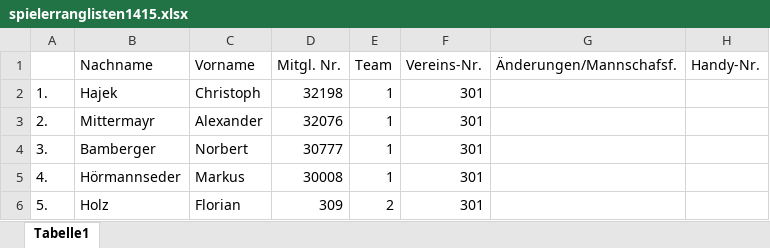
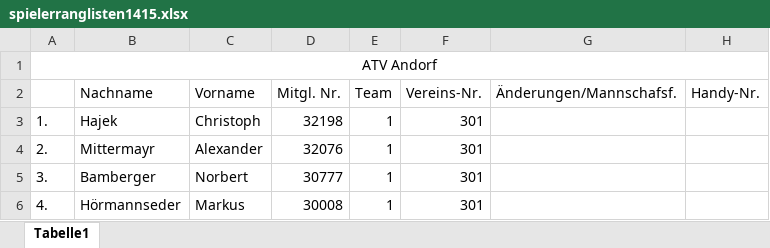
Before and after one commit to TobiHatti/DA-WebSite-BadmintonOOE, an Excel workbook: files/_development/spielerranglisten1415.xlsx, sheet Tabelle1, drawn as a sheet; only a part is shown; the shorter side is filled out with more unchanged rows; values as stored, in another font and other column widths than the file's, no borders; the diff covers the shown part only; the diff names each change by its address in the sheet, - before the commit and + after, or states it on an @@ line.

```diff
--- a/files/_development/spielerranglisten1415.xlsx (sheet Tabelle1)
+++ b/files/_development/spielerranglisten1415.xlsx (sheet Tabelle1)
+row 1: ATV Andorf
```
Also changed, not shown: 166 added rows elsewhere in this sheet, 10 other files.
